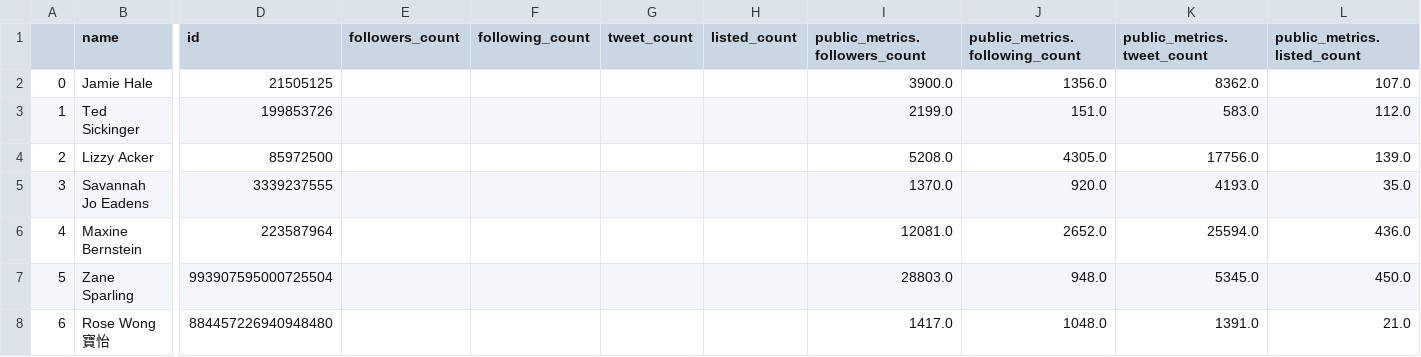
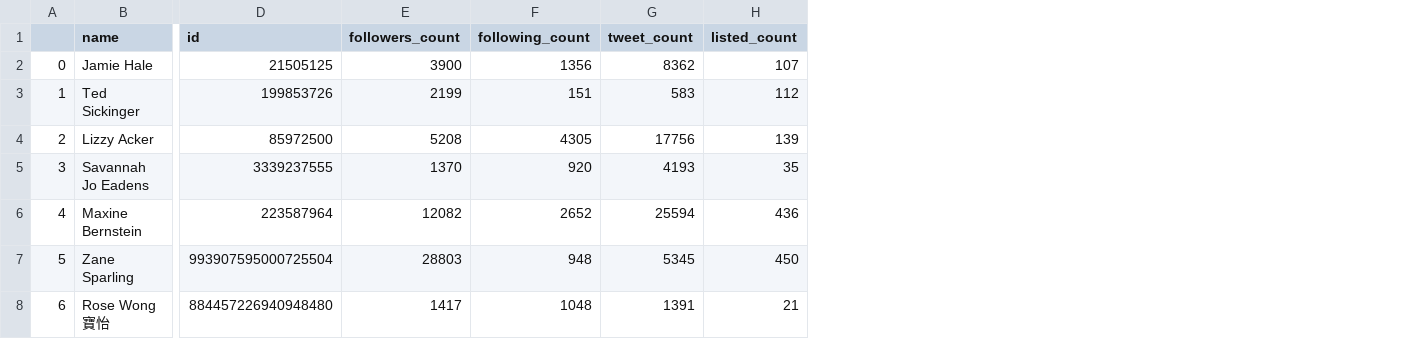
Before and after one commit to KellenLuce/oregonian-data-analysis, a CSV file: userData.csv, drawn as a sheet; only a part is shown, gaps mark what is left out; the diff covers the shown part only; the diff names each change by its address in the sheet, - before the commit and + after, or states it on an @@ line.

```diff
--- a/userData.csv
+++ b/userData.csv
-column I (public_metrics.followers_count), rows 2-8: 3900.0 | 2199.0 | 5208.0 | 1370.0 | 12081.0 | 28803.0 | 1417.0
-column J (public_metrics.following_count), rows 2-8: 1356.0 | 151.0 | 4305.0 | 920.0 | 2652.0 | 948.0 | 1048.0
-column K (public_metrics.tweet_count), rows 2-8: 8362.0 | 583.0 | 17756.0 | 4193.0 | 25594.0 | 5345.0 | 1391.0
-column L (public_metrics.listed_count), rows 2-8: 107.0 | 112.0 | 139.0 | 35.0 | 436.0 | 450.0 | 21.0
-E2 (followers_count): (empty)
+E2 (followers_count): 3900
-F2 (following_count): (empty)
+F2 (following_count): 1356
-G2 (tweet_count): (empty)
+G2 (tweet_count): 8362
-H2 (listed_count): (empty)
+H2 (listed_count): 107
-E3 (followers_count): (empty)
+E3 (followers_count): 2199
-F3 (following_count): (empty)
+F3 (following_count): 151
-G3 (tweet_count): (empty)
+G3 (tweet_count): 583
-H3 (listed_count): (empty)
+H3 (listed_count): 112
-E4 (followers_count): (empty)
+E4 (followers_count): 5208
-F4 (following_count): (empty)
+F4 (following_count): 4305
-G4 (tweet_count): (empty)
+G4 (tweet_count): 17756
-H4 (listed_count): (empty)
+H4 (listed_count): 139
-E5 (followers_count): (empty)
+E5 (followers_count): 1370
-F5 (following_count): (empty)
+F5 (following_count): 920
-G5 (tweet_count): (empty)
+G5 (tweet_count): 4193
-H5 (listed_count): (empty)
+H5 (listed_count): 35
-E6 (followers_count): (empty)
+E6 (followers_count): 12082
-F6 (following_count): (empty)
+F6 (following_count): 2652
-G6 (tweet_count): (empty)
+G6 (tweet_count): 25594
-H6 (listed_count): (empty)
+H6 (listed_count): 436
-E7 (followers_count): (empty)
+E7 (followers_count): 28803
-F7 (following_count): (empty)
+F7 (following_count): 948
-G7 (tweet_count): (empty)
+G7 (tweet_count): 5345
-H7 (listed_count): (empty)
+H7 (listed_count): 450
-E8 (followers_count): (empty)
+E8 (followers_count): 1417
-F8 (following_count): (empty)
+F8 (following_count): 1048
-G8 (tweet_count): (empty)
+G8 (tweet_count): 1391
-H8 (listed_count): (empty)
+H8 (listed_count): 21
```
Also changed, not shown: 56 edited cells elsewhere in this file, tweetData.csv.
